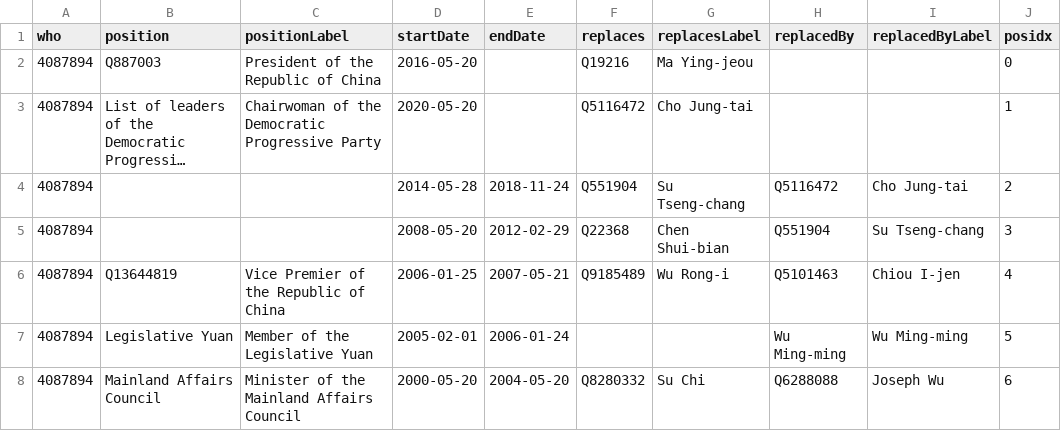
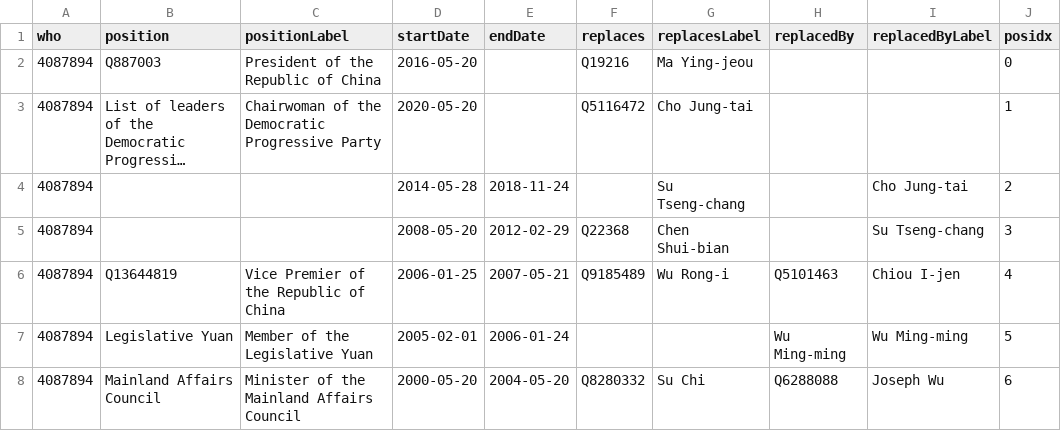
Before and after one commit to every-politician-scrapers/taiwan, a CSV file: enwiki/csv/4087894.csv, drawn as a sheet; long unchanged cells end in …; the diff names each change by its address in the sheet, - before the commit and + after, or states it on an @@ line.

Commit message:
wtf-wikipedia update

```diff
--- a/enwiki/csv/4087894.csv
+++ b/enwiki/csv/4087894.csv
-F4 (replaces): Q551904
+F4 (replaces): (empty)
-H4 (replacedBy): Q5116472
+H4 (replacedBy): (empty)
-H5 (replacedBy): Q551904
+H5 (replacedBy): (empty)
```
